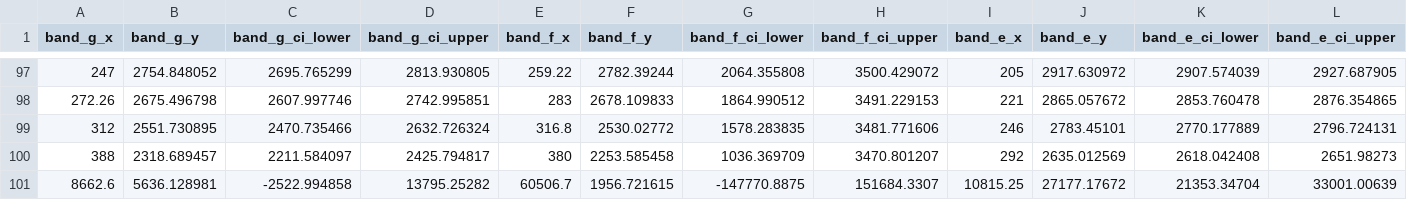
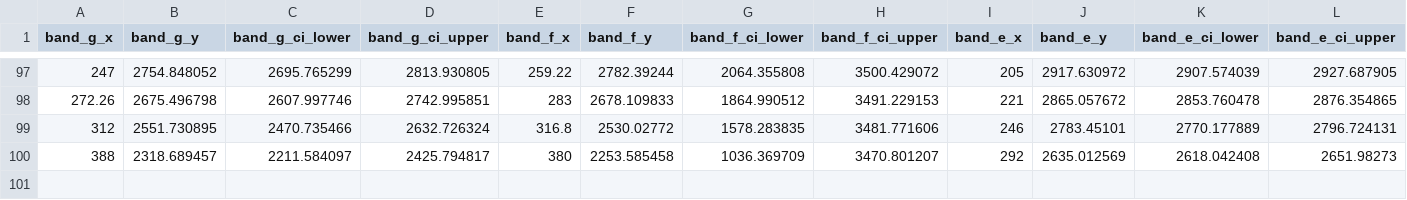
Before and after one commit to EightArmsWebmaster/HousingGraphData, a CSV file: Chapter6.csv, drawn as a sheet; only a part is shown, gaps mark what is left out; rows hold the shown columns only; the diff names each change by its address in the sheet, - before the commit and + after, or states it on an @@ line.

Commit message:
Update Chapter6.csv
Removed last line

```diff
--- a/Chapter6.csv
+++ b/Chapter6.csv
-row 101: 8662.6 | 5636.128981 | -2522.994858 | 13795.25282 | 60506.7 | 1956.721615 | -147770.8875 | 151684.3307 | 10815.25 | 27177.17672 | 21353.34704 | 33001.00639
```
